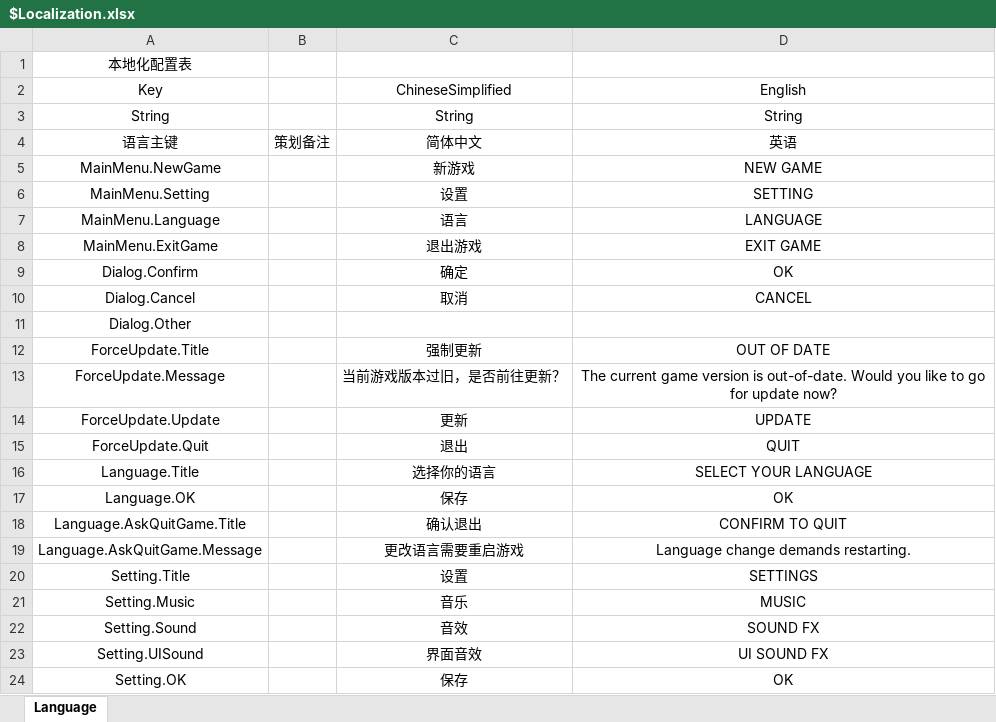
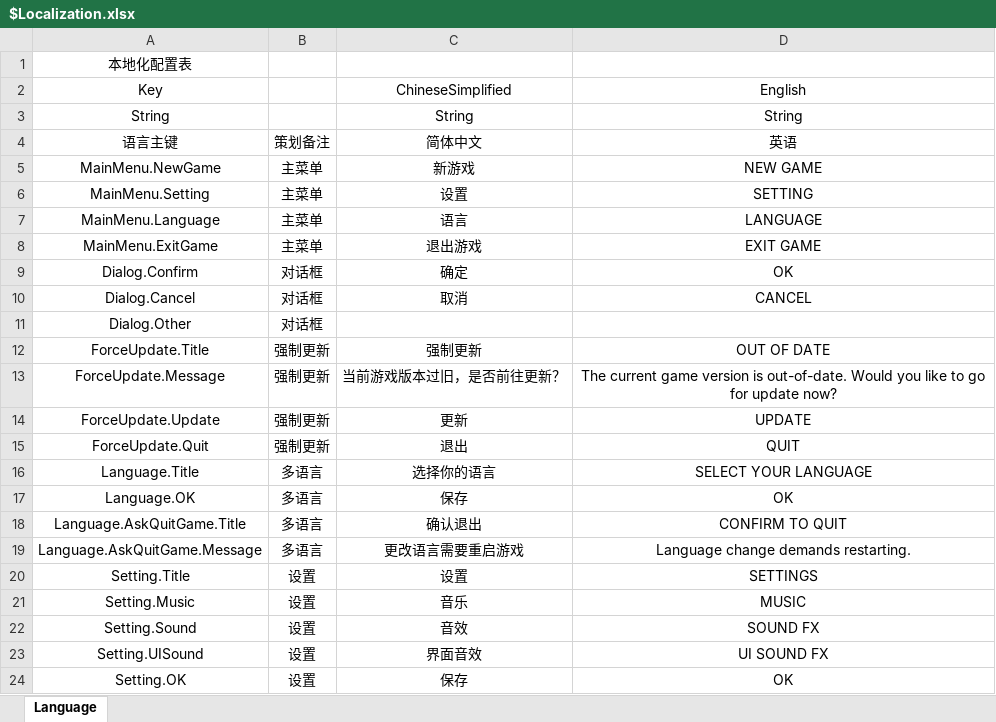
Before and after one commit to TudouSuperman/GameTemplate, an Excel workbook: ClientExcel/GameHot/$Localization.xlsx, sheet Language, drawn as a sheet; values as stored, in another font and other column widths than the file's, no borders; the diff names each change by its address in the sheet, - before the commit and + after, or states it on an @@ line.

```diff
--- a/ClientExcel/GameHot/$Localization.xlsx (sheet Language)
+++ b/ClientExcel/GameHot/$Localization.xlsx (sheet Language)
-B5:B8: (empty)
+B5:B8: 主菜单
-B9:B11: (empty)
+B9:B11: 对话框
-B12:B15: (empty)
+B12:B15: 强制更新
-B16:B19: (empty)
+B16:B19: 多语言
-B20:B24: (empty)
+B20:B24: 设置
```
Also changed, not shown: 15 other files.
